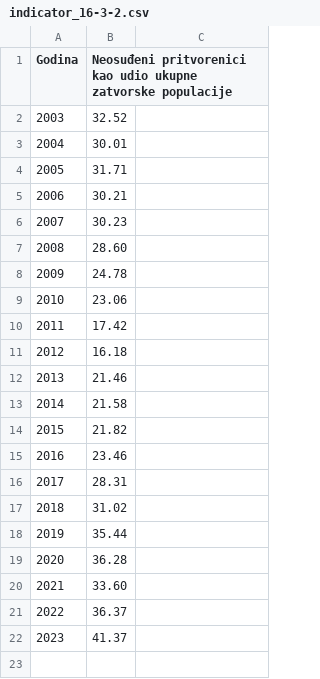
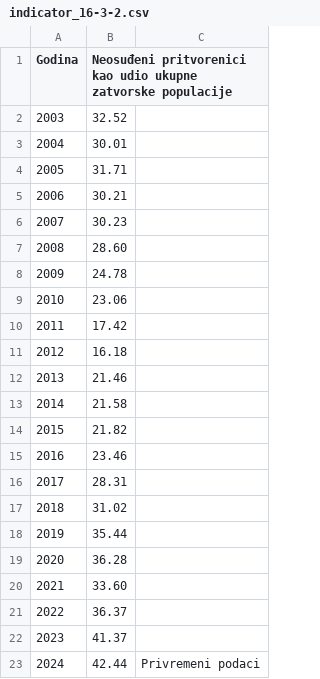
Before and after one commit to CroatianBureauOfStatistics/sdg-indicators, a CSV file: data/indicator_16-3-2.csv, drawn as a sheet; the diff names each change by its address in the sheet, - before the commit and + after, or states it on an @@ line.

```diff
--- a/data/indicator_16-3-2.csv
+++ b/data/indicator_16-3-2.csv
+row 23: 2024 | 42.44 | Privremeni podaci
```
Also changed, not shown: data/indicator_12-2-1.csv, data/indicator_16-1-1.csv, 2 other files.
